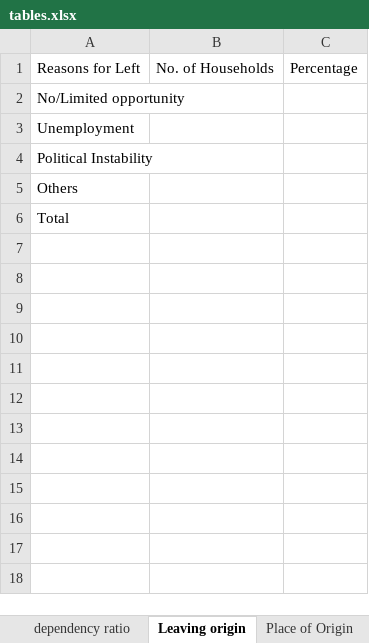
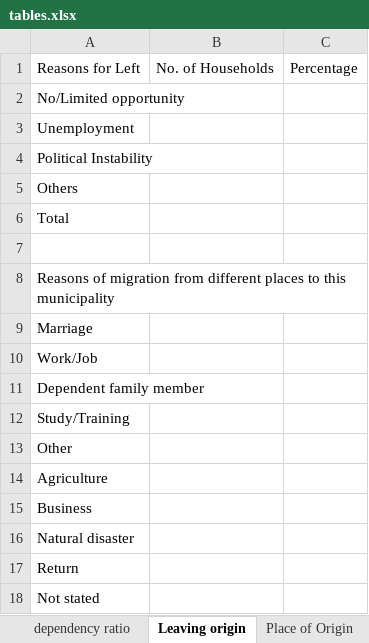
Before and after one commit to suwalcrystal/ward1, an Excel workbook: migration/tables.xlsx, sheet Leaving origin, drawn as a sheet; values as stored, in another font and other column widths than the file's, no borders; the diff names each change by its address in the sheet, - before the commit and + after, or states it on an @@ line.

```diff
--- a/migration/tables.xlsx (sheet Leaving origin)
+++ b/migration/tables.xlsx (sheet Leaving origin)
+row 7: (empty)
+row 8: Reasons of migration from different places to this municipality
+row 9: Marriage
+row 10: Work/Job
+row 11: Dependent family member
+row 12: Study/Training
+row 13: Other
+row 14: Agriculture
+row 15: Business
+row 16: Natural disaster
+row 17: Return
+row 18: Not stated
```
Also changed, not shown: sheet Place of Origin, migration/list of immigrants.xlsx, 1 other file.
